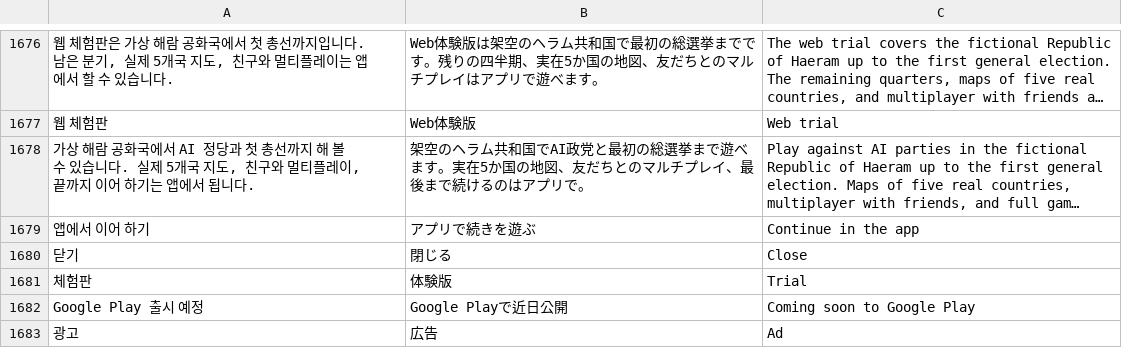
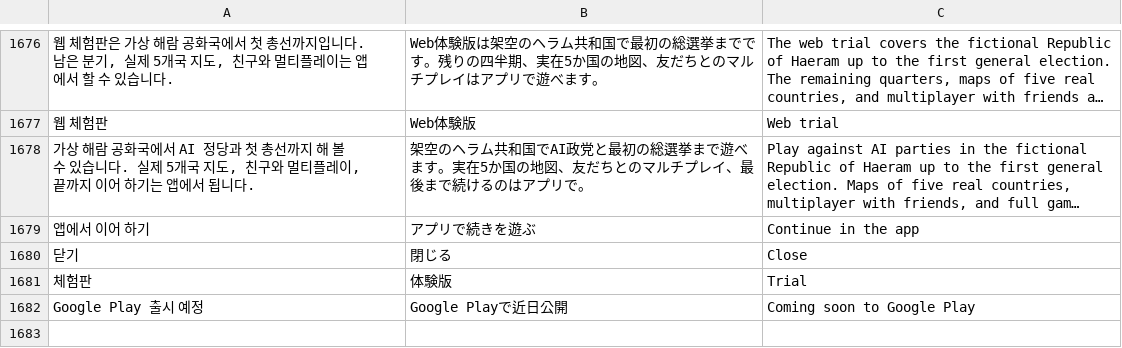
Before and after one commit to chaemin6848/main, a TSV file: tools/i18n/jeildang.tsv, drawn as a sheet; only a part is shown, gaps mark what is left out; long unchanged cells end in …; the diff names each change by its address in the sheet, - before the commit and + after, or states it on an @@ line.

```diff
--- a/tools/i18n/jeildang.tsv
+++ b/tools/i18n/jeildang.tsv
-row 1683: 광고 | 広告 | Ad
```
Also changed, not shown: 5 other files.
